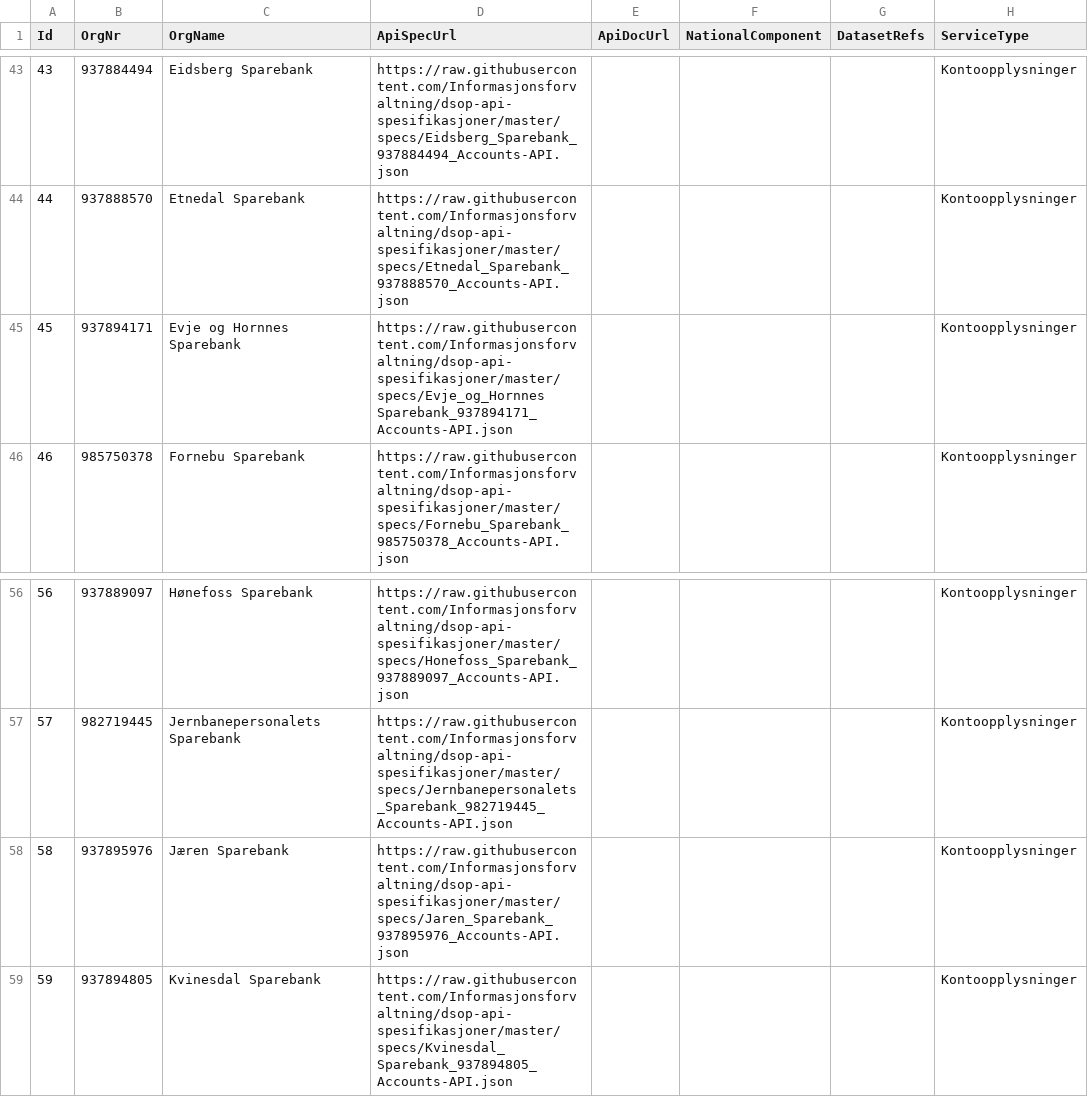
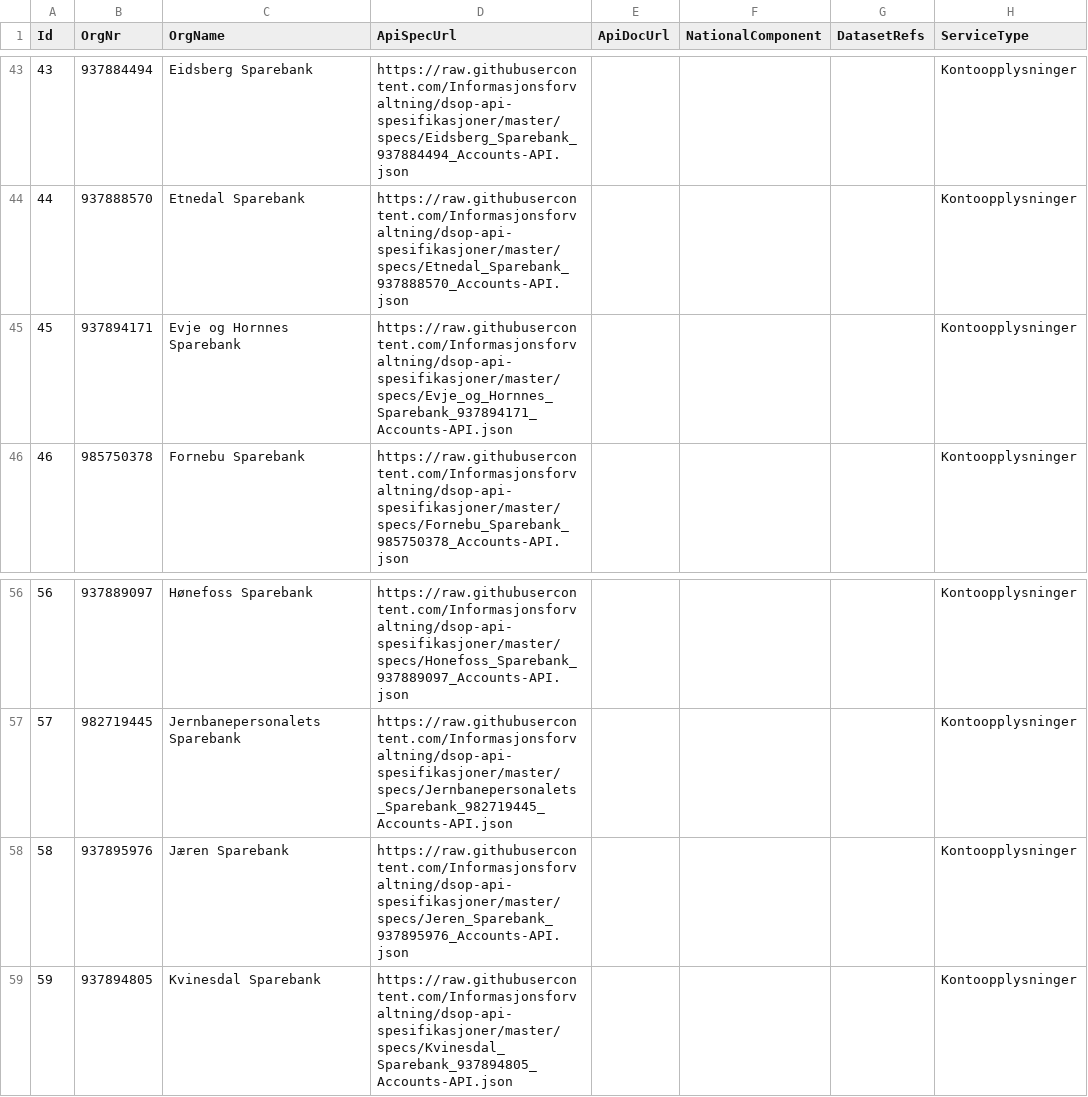
Before and after one commit to Informasjonsforvaltning/fdk-dataservice-harvester, a CSV file: applications/api-cat/src/main/resources/apis.csv, drawn as a sheet; only a part is shown, gaps mark what is left out.

Commit message:
Remove space from links

```diff
--- a/applications/api-cat/src/main/resources/apis.csv
+++ b/applications/api-cat/src/main/resources/apis.csv
@@ -44,3 +44,3 @@ Id,OrgNr,OrgName,ApiSpecUrl,ApiDocUrl,NationalComponent,DatasetRefs,ServiceType
 44,937888570,Etnedal Sparebank,https://raw.githubusercontent.com/Informasjonsforvaltning/dsop-api-spesifikasjoner/master/specs/Etnedal_Sparebank_937888570_Accounts-API.json,,,,Kontoopplysninger
-45,937894171,Evje og Hornnes Sparebank,https://raw.githubusercontent.com/Informasjonsforvaltning/dsop-api-spesifikasjoner/master/specs/Evje_og_Hornnes Sparebank_937894171_Accounts-API.json,,,,Kontoopplysninger
+45,937894171,Evje og Hornnes Sparebank,https://raw.githubusercontent.com/Informasjonsforvaltning/dsop-api-spesifikasjoner/master/specs/Evje_og_Hornnes_Sparebank_937894171_Accounts-API.json,,,,Kontoopplysninger
 46,985750378,Fornebu Sparebank,https://raw.githubusercontent.com/Informasjonsforvaltning/dsop-api-spesifikasjoner/master/specs/Fornebu_Sparebank_985750378_Accounts-API.json,,,,Kontoopplysninger
@@ -57,3 +57,3 @@ Id,OrgNr,OrgName,ApiSpecUrl,ApiDocUrl,NationalComponent,DatasetRefs,ServiceType
 57,982719445,Jernbanepersonalets Sparebank,https://raw.githubusercontent.com/Informasjonsforvaltning/dsop-api-spesifikasjoner/master/specs/Jernbanepersonalets_Sparebank_982719445_Accounts-API.json,,,,Kontoopplysninger
-58,937895976,Jæren Sparebank,https://raw.githubusercontent.com/Informasjonsforvaltning/dsop-api-spesifikasjoner/master/specs/Jaren_Sparebank_937895976_Accounts-API.json,,,,Kontoopplysninger
+58,937895976,Jæren Sparebank,https://raw.githubusercontent.com/Informasjonsforvaltning/dsop-api-spesifikasjoner/master/specs/Jeren_Sparebank_937895976_Accounts-API.json,,,,Kontoopplysninger
 59,937894805,Kvinesdal Sparebank,https://raw.githubusercontent.com/Informasjonsforvaltning/dsop-api-spesifikasjoner/master/specs/Kvinesdal_Sparebank_937894805_Accounts-API.json,,,,Kontoopplysninger
```
